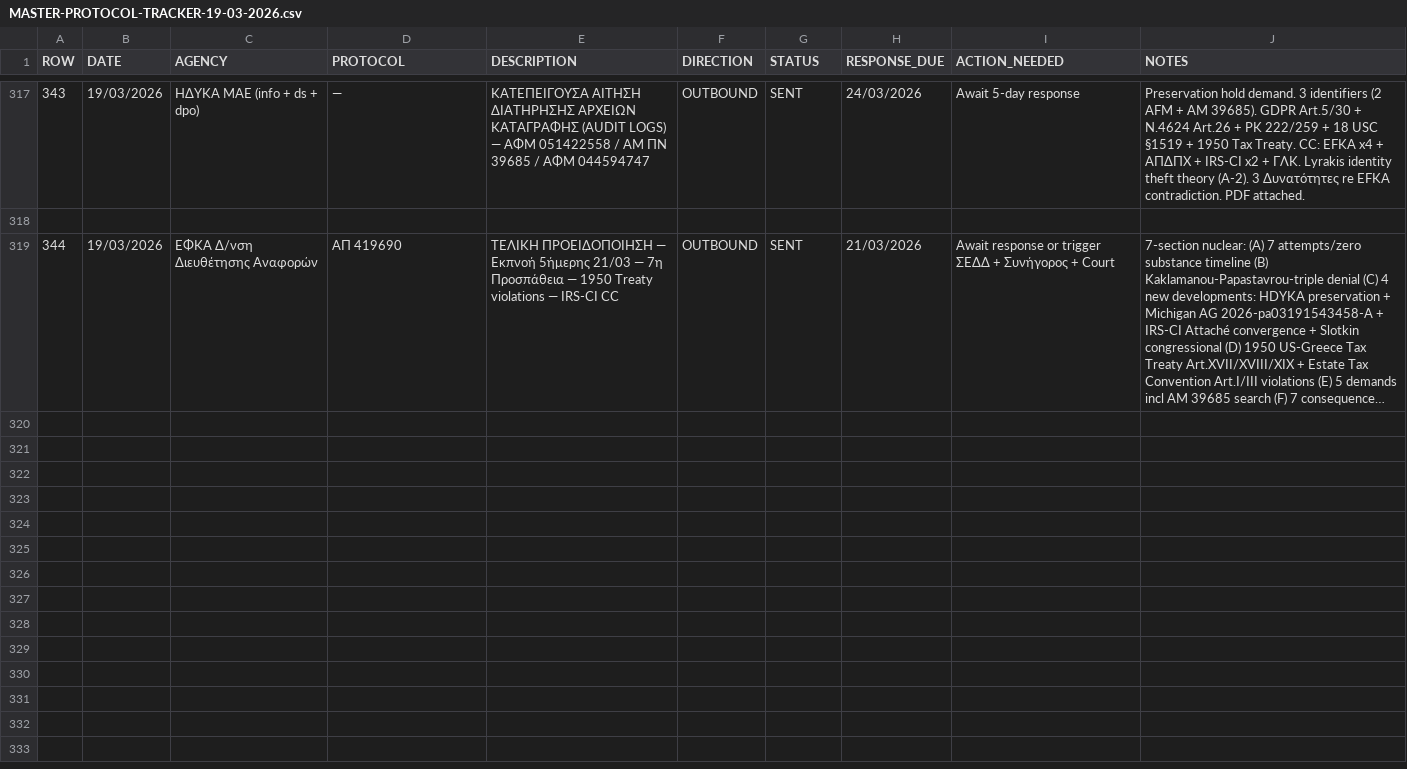
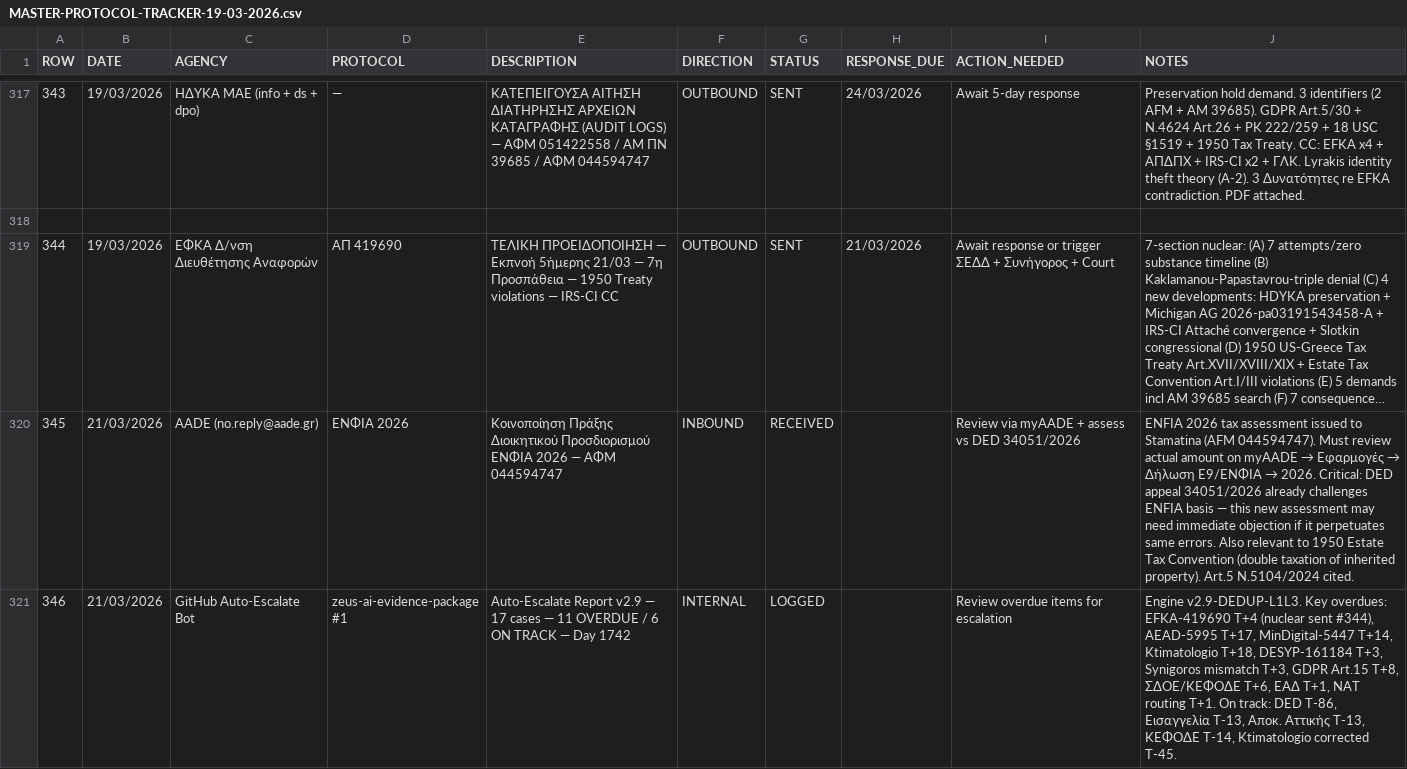
Before and after one commit to alexandros-thomson/zeus-ai-evidence-package, a CSV file: MASTER-PROTOCOL-TRACKER-19-03-2026.csv, drawn as a sheet; only a part is shown, gaps mark what is left out; long unchanged cells end in …; the diff names each change by its address in the sheet, - before the commit and + after, or states it on an @@ line.

Commit message:
Day 1742: #345 ENFIA 2026 assessment + #346 Auto-escalate report (11 overdue / 6 on track)

```diff
--- a/MASTER-PROTOCOL-TRACKER-19-03-2026.csv
+++ b/MASTER-PROTOCOL-TRACKER-19-03-2026.csv
+row 320: 345 | 21/03/2026 | AADE (no.reply@aade.gr) | ΕΝΦΙΑ 2026 | Κοινοποίηση Πράξης Διοικητικού Προσδιορισμού ΕΝΦΙΑ 2026 — ΑΦΜ 044594747 | INBOUND | RECEIVED |  | Review via myAADE + assess vs DED 34051/2026 | ENFIA 2026 tax assessment issued to Stamatina (AFM 044594747). Must review actual amount on myAADE → Εφαρμογές → Δήλωση Ε9/ΕΝΦΙΑ → 2026. Critical: DED appeal 34051/2026 already challenges ENFIA basis — this new assessment may need immediate objection if it perpetuates same errors. Also relevant to 1950 Estate Tax Convention (double taxation of inherited property). Art.5 Ν.5104/2024 cited.
+row 321: 346 | 21/03/2026 | GitHub Auto-Escalate Bot | zeus-ai-evidence-package #1 | Auto-Escalate Report v2.9 — 17 cases — 11 OVERDUE / 6 ON TRACK — Day 1742 | INTERNAL | LOGGED |  | Review overdue items for escalation | Engine v2.9-DEDUP-L1L3. Key overdues: EFKA-419690 T+4 (nuclear sent #344), AEAD-5995 T+17, MinDigital-5447 T+14, Ktimatologio T+18, DESYP-161184 T+3, Synigoros mismatch T+3, GDPR Art.15 T+8, ΣΔΟΕ/ΚΕΦΟΔΕ T+6, ΕΑΔ T+1, NAT routing T+1. On track: DED T-86, Εισαγγελία T-13, Αποκ. Αττικής T-13, ΚΕΦΟΔΕ T-14, Ktimatologio corrected T-45.
```
